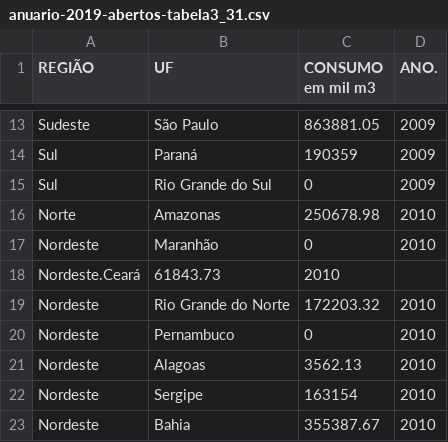
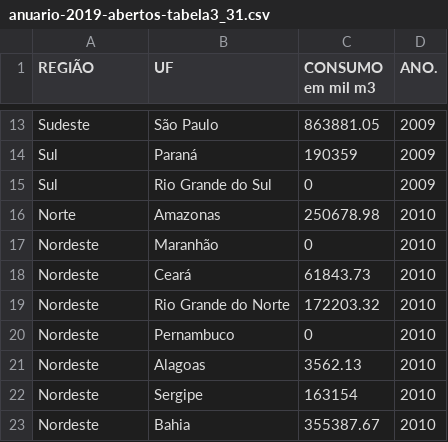
Before and after one commit to lauramsfernandes/BrazilianGasMarket, a CSV file: data_set/anuario-2019-abertos-tabela3_31.csv, drawn as a sheet; only a part is shown, gaps mark what is left out; removed rows and columns are numbered as before the commit, all else as after; the diff names each change by its address in the sheet, - before the commit and + after, or states it on an @@ line.

Commit message:
Fixing Consumption DataFrame

```diff
--- a/data_set/anuario-2019-abertos-tabela3_31.csv
+++ b/data_set/anuario-2019-abertos-tabela3_31.csv
-row 18: Nordeste.Ceará | 61843.73 | 2010
+row 18: Nordeste | Ceará | 61843.73 | 2010
```
Also changed, not shown: 1 other file.
